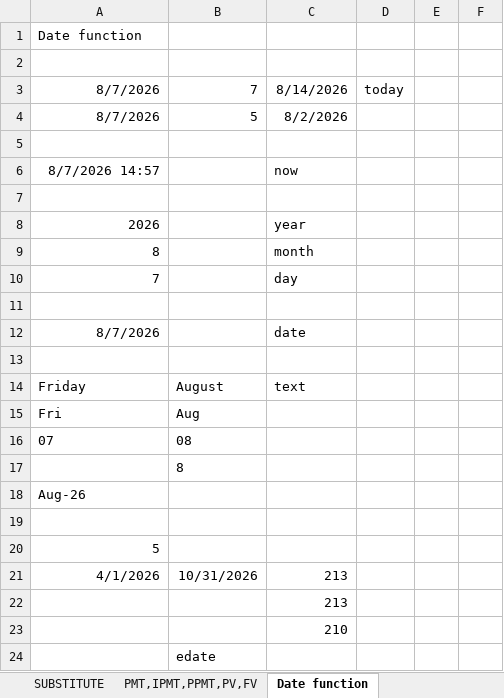
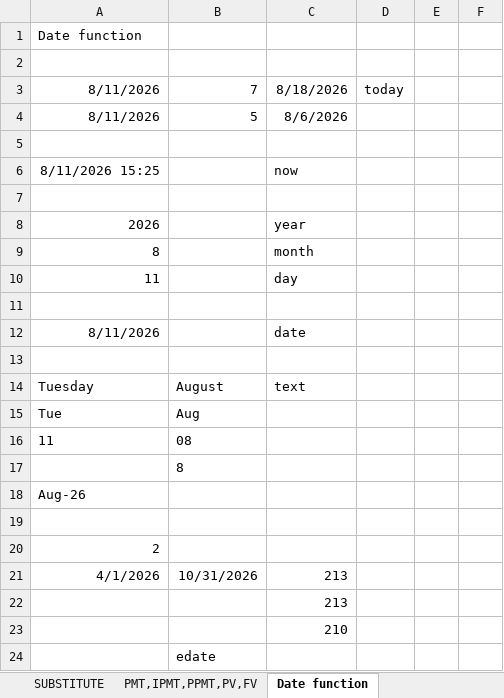
Before and after one commit to luckyyy08/Data-Science-Excel-Master-Study-Hub, an Excel workbook: Excel Formulas - Copy.xlsx, sheet Date function, drawn as a sheet; only a part is shown; values as stored, in another font and other column widths than the file's, no borders; the diff names each change by its address in the sheet, - before the commit and + after, or states it on an @@ line.

```diff
--- a/Excel Formulas - Copy.xlsx (sheet Date function)
+++ b/Excel Formulas - Copy.xlsx (sheet Date function)
-A3:A4: 8/7/2026
+A3:A4: 8/11/2026
-C3: 8/14/2026
+C3: 8/18/2026
-C4: 8/2/2026
+C4: 8/6/2026
-A6: 8/7/2026 14:57
+A6: 8/11/2026 15:25
-A10: 7
+A10: 11
-A12: 8/7/2026
+A12: 8/11/2026
-A14: Friday
+A14: Tuesday
-A15: Fri
+A15: Tue
-A16: 07
+A16: 11
-A20: 5
+A20: 2
```
Also changed, not shown: sheet COUNTIF, sheet AVERAGEIF AND AVERAGE IFS, other sheet tabs, Assignment 3 - Text , Logical, Date, Sumifs etc...xlsx, Database Function.xlsx, 6 other files.
